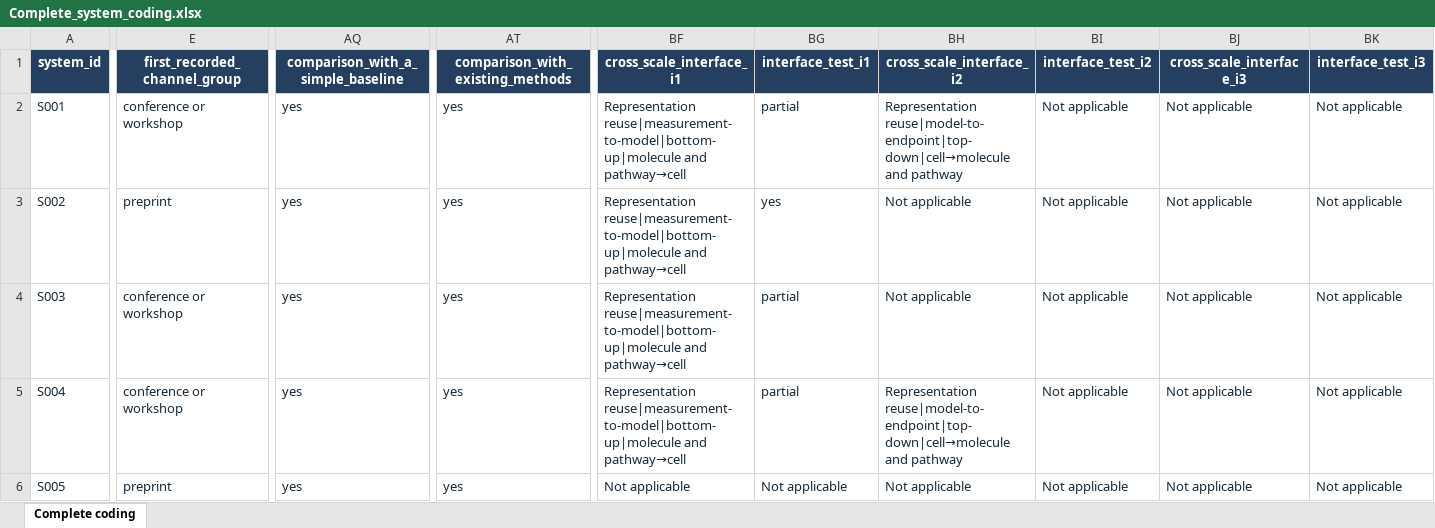
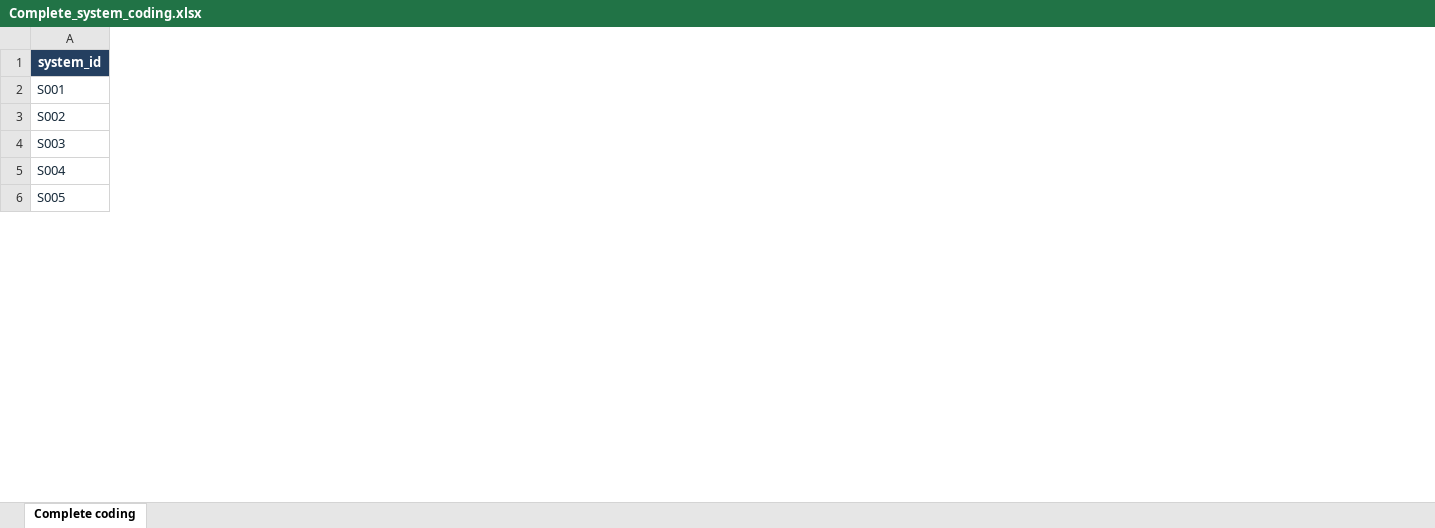
Before and after one commit to zhangzihan-is-good/VL-Survey, an Excel workbook: Complete_system_coding.xlsx, sheet Complete coding, drawn as a sheet; only a part is shown, gaps mark what is left out; values as stored, in another font and other column widths than the file's, no borders; table styles not drawn; removed rows and columns are numbered as before the commit, all else as after; the diff covers the shown part only; the diff names each change by its address in the sheet, - before the commit and + after, or states it on an @@ line.

Commit message:
Compact coding table to 79 columns without losing research content

```diff
--- a/Complete_system_coding.xlsx (sheet Complete coding)
+++ b/Complete_system_coding.xlsx (sheet Complete coding)
-column E (first_recorded_channel_group), rows 2-6: conference or workshop | preprint | conference or workshop | conference or workshop | preprint
-column AQ, rows 1-6: comparison_with_a_simple_baseline | yes | yes | yes | yes | yes
-column AT (comparison_with_existing_methods), rows 2-6: all yes
-column BF (cross_scale_interface_i1), rows 2-6: Representation reuse|measurement-to-model|bottom-up|molecule and pathway→cell | Representation reuse|measurement-to-model|bottom-up|molecule and pathway→cell | Representation reuse|measurement-to-model|bottom-up|molecule and pathway→cell | Representation reuse|measurement-to-model|bottom-up|molecule and pathway→cell | Not applicable
-column BG (interface_test_i1), rows 2-6: partial | yes | partial | partial | Not applicable
-column BH (cross_scale_interface_i2), rows 2-6: Representation reuse|model-to-endpoint|top-down|cell→molecule and pathway | Not applicable | Not applicable | Representation reuse|model-to-endpoint|top-down|cell→molecule and pathway | Not applicable
-column BI (interface_test_i2), rows 2-6: all Not applicable
-column BJ (cross_scale_interface_i3), rows 2-6: all Not applicable
-column BK (interface_test_i3), rows 2-6: all Not applicable
```
Also changed, not shown: 2 added columns, 21 removed columns and 1 edited cell elsewhere in this sheet, 2 other files.
